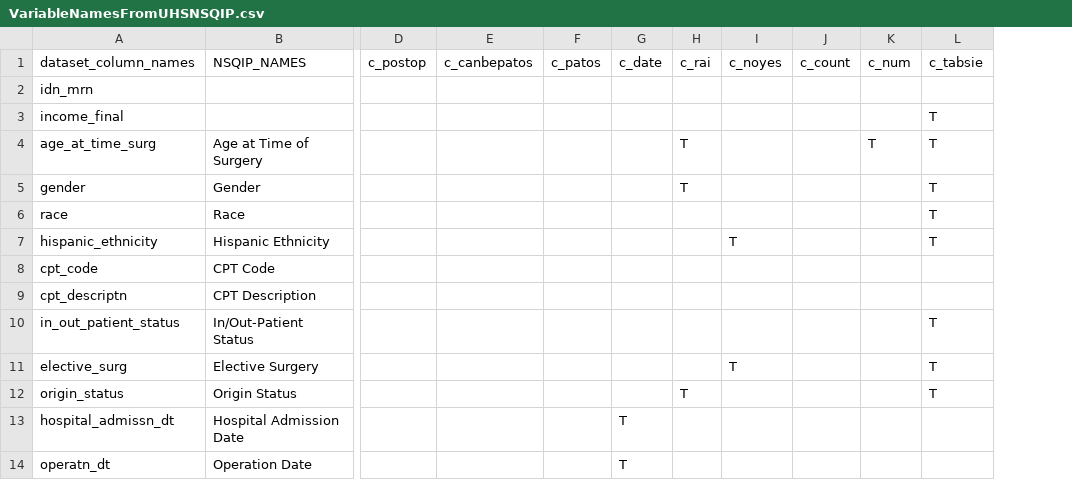
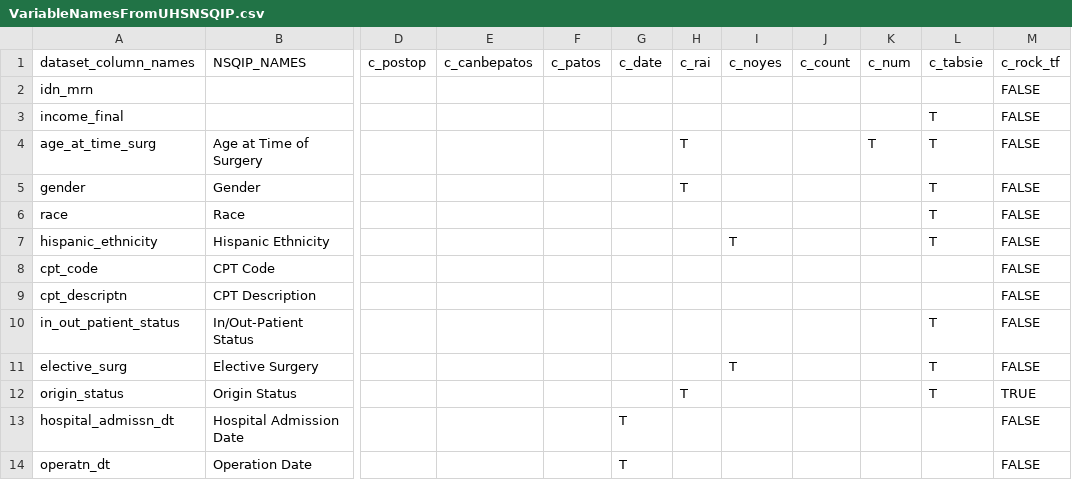
Before and after one commit to UTHSCSA-CIRD/paper01_rai, a CSV file: VariableNamesFromUHSNSQIP.csv, drawn as a sheet; only a part is shown, gaps mark what is left out; the diff names each change by its address in the sheet, - before the commit and + after, or states it on an @@ line.

Commit message:
Added a c_rock_tf column to dct0, so that v(c_rock_tf) will return the names of all columns that are to be coerced, via truthy(), to components of the Rockwood Index

```diff
--- a/VariableNamesFromUHSNSQIP.csv
+++ b/VariableNamesFromUHSNSQIP.csv
+column M, rows 1-14: c_rock_tf | FALSE | FALSE | FALSE | FALSE | FALSE | FALSE | FALSE | FALSE | FALSE | FALSE | TRUE | FALSE | FALSE
```
